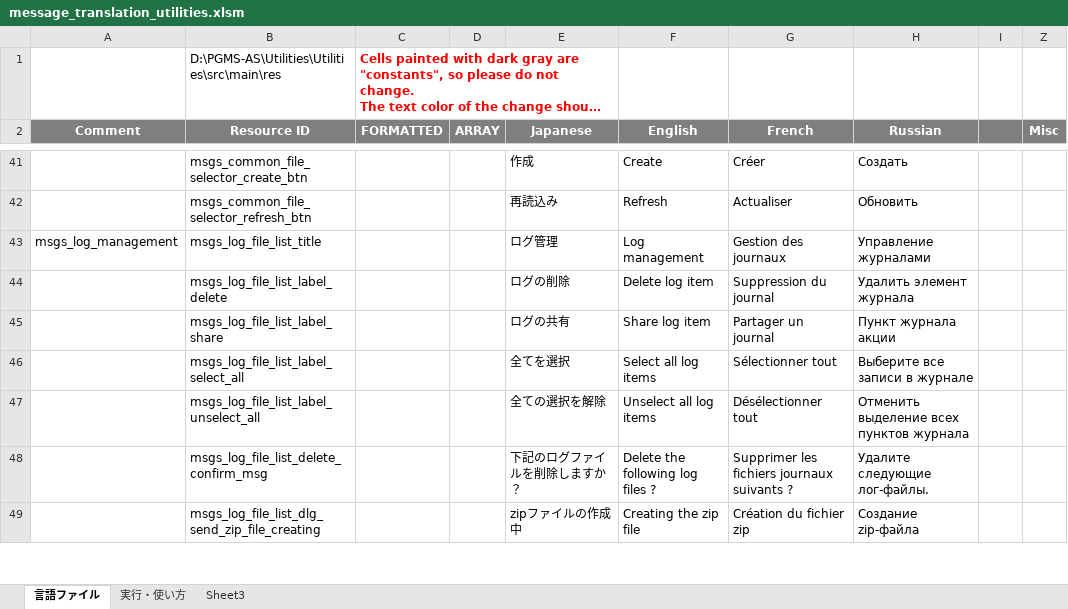
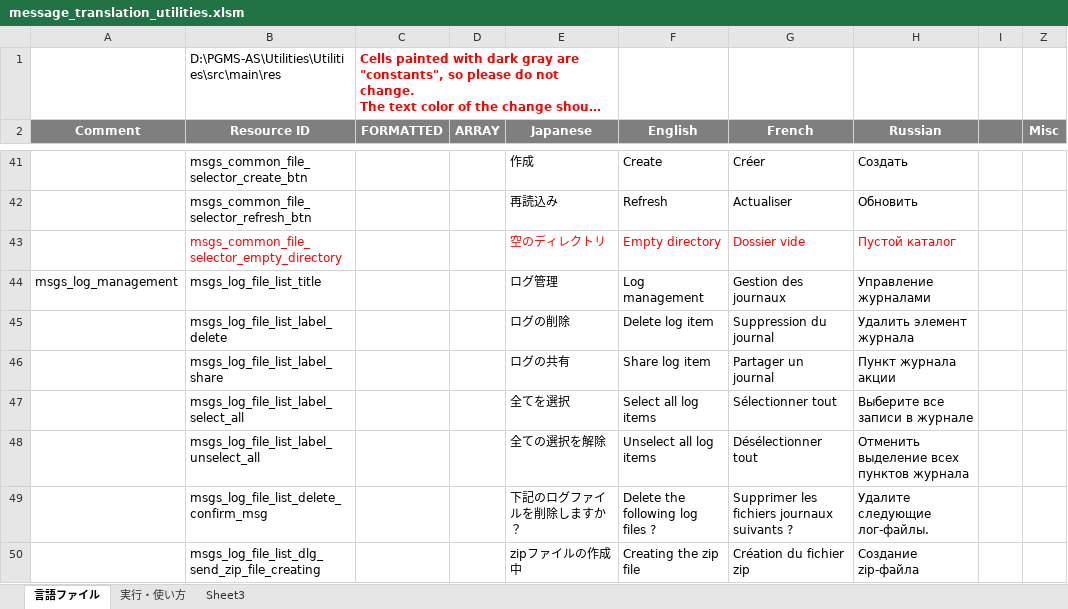
Before and after one commit to Sentaroh/Utilities, an Excel workbook: message_translation_utilities.xlsm, sheet 言語ファイル, drawn as a sheet; only a part is shown, gaps mark what is left out; long unchanged cells end in …; values as stored, in another font and other column widths than the file's, no borders; charts and pictures not drawn; the diff names each change by its address in the sheet, - before the commit and + after, or states it on an @@ line.

Commit message:
Translate "Empty Directory" message

```diff
--- a/message_translation_utilities.xlsm (sheet 言語ファイル)
+++ b/message_translation_utilities.xlsm (sheet 言語ファイル)
+row 43:  | msgs_common_file_selector_empty_directory |  |  | 空のディレクトリ | Empty directory | Dossier vide | Пустой каталог
```
Also changed, not shown: charts or pictures, 5 other files.
